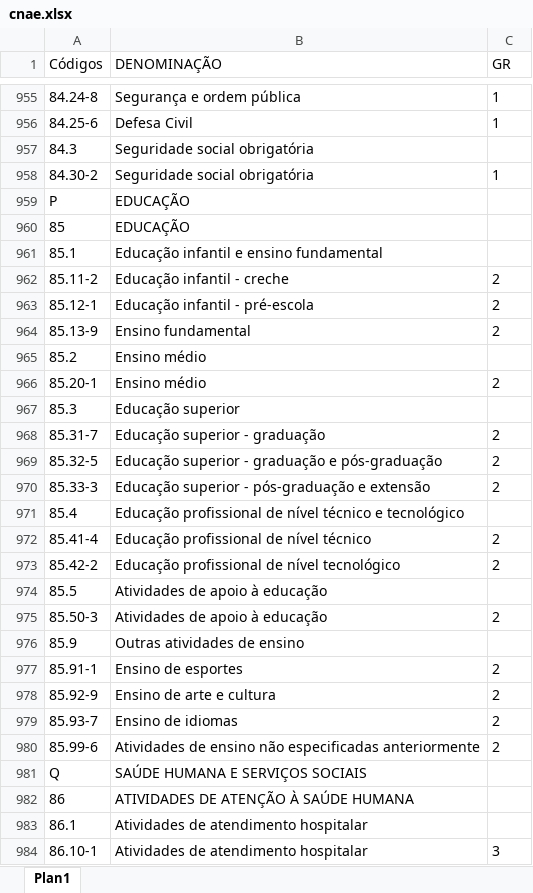
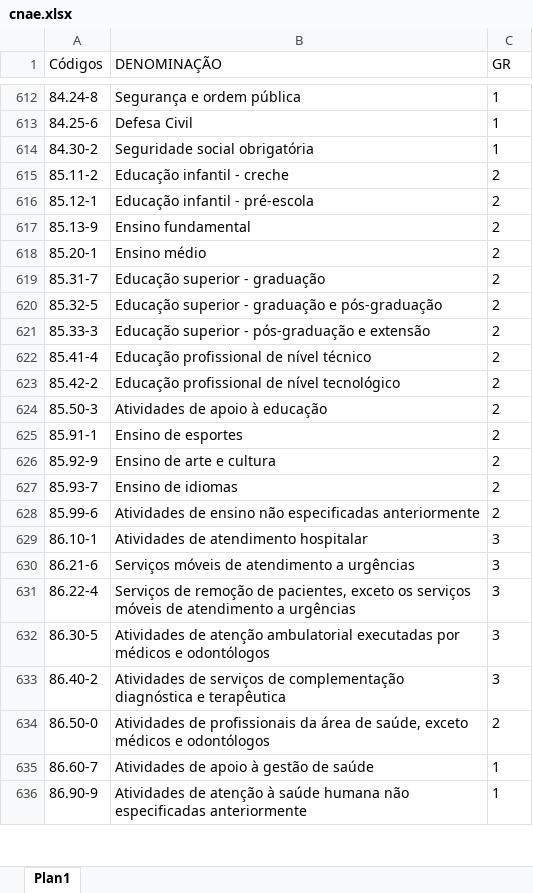
Before and after one commit to aweiand/guia-tst, an Excel workbook: sqls/dados/cnae.xlsx, sheet Plan1, drawn as a sheet; only a part is shown, gaps mark what is left out; the shorter side is filled out with more unchanged rows; values as stored, in another font and other column widths than the file's, no borders; the diff covers the shown part only; the diff names each change by its address in the sheet, - before the commit and + after, or states it on an @@ line.

```diff
--- a/sqls/dados/cnae.xlsx (sheet Plan1)
+++ b/sqls/dados/cnae.xlsx (sheet Plan1)
-row 957: 84.3 | Seguridade social obrigatória
-row 959: P | EDUCAÇÃO
-row 960: 85 | EDUCAÇÃO
-row 961: 85.1 | Educação infantil e ensino fundamental
-row 965: 85.2 | Ensino médio
-row 967: 85.3 | Educação superior
-row 971: 85.4 | Educação profissional de nível técnico e tecnológico
-row 974: 85.5 | Atividades de apoio à educação
-row 976: 85.9 | Outras atividades de ensino
-row 981: Q | SAÚDE HUMANA E SERVIÇOS SOCIAIS
-row 982: 86 | ATIVIDADES DE ATENÇÃO À SAÚDE HUMANA
-row 983: 86.1 | Atividades de atendimento hospitalar
```
Also changed, not shown: 381 removed rows elsewhere in this sheet, 9 other files.
